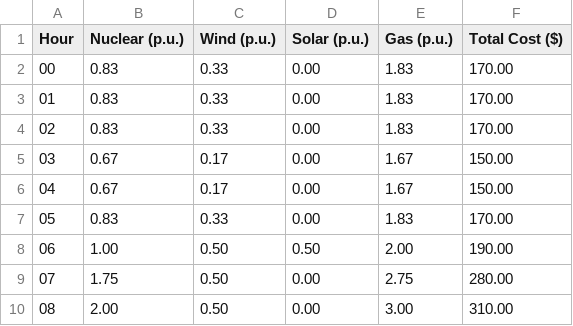
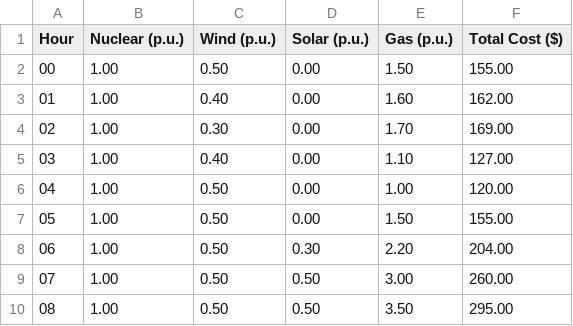
Before and after one commit to vierui/vt2-optimization-datamodels, a CSV file: generation_results.csv, drawn as a sheet; only a part is shown; the diff covers the shown part only.

```diff
--- a/generation_results.csv
+++ b/generation_results.csv
@@ -1,10 +1,10 @@
 Hour,Nuclear (p.u.),Wind (p.u.),Solar (p.u.),Gas (p.u.),Total Cost ($)
-00,0.83,0.33,0.00,1.83,170.00
-01,0.83,0.33,0.00,1.83,170.00
-02,0.83,0.33,0.00,1.83,170.00
-03,0.67,0.17,0.00,1.67,150.00
-04,0.67,0.17,0.00,1.67,150.00
-05,0.83,0.33,0.00,1.83,170.00
-06,1.00,0.50,0.50,2.00,190.00
-07,1.75,0.50,0.00,2.75,280.00
-08,2.00,0.50,0.00,3.00,310.00
+00,1.00,0.50,0.00,1.50,155.00
+01,1.00,0.40,0.00,1.60,162.00
+02,1.00,0.30,0.00,1.70,169.00
+03,1.00,0.40,0.00,1.10,127.00
+04,1.00,0.50,0.00,1.00,120.00
+05,1.00,0.50,0.00,1.50,155.00
+06,1.00,0.50,0.30,2.20,204.00
+07,1.00,0.50,0.50,3.00,260.00
+08,1.00,0.50,0.50,3.50,295.00
```
Also changed, not shown: 58 edited cells elsewhere in this file, 14 other files.
